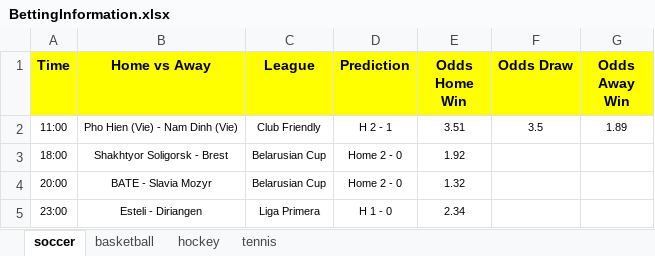
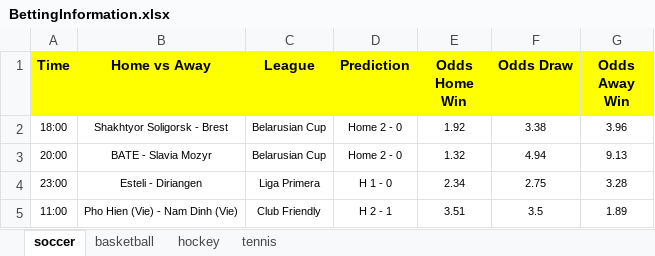
Before and after one commit to Atom0713/BettingInfoScraper, an Excel workbook: logs/BettingInformation.xlsx, sheet soccer, drawn as a sheet; values as stored, in another font and other column widths than the file's, no borders; removed rows and columns are numbered as before the commit, all else as after; the diff names each change by its address in the sheet, - before the commit and + after, or states it on an @@ line.

Commit message:
Soccer info parser fixed, generalized to scrap data of all event that are present

```diff
--- a/logs/BettingInformation.xlsx (sheet soccer)
+++ b/logs/BettingInformation.xlsx (sheet soccer)
+row 2: 18:00 | Shakhtyor Soligorsk - Brest | Belarusian Cup | Home 2 - 0 | 1.92 | 3.38 | 3.96
+row 3: 20:00 | BATE - Slavia Mozyr | Belarusian Cup | Home 2 - 0 | 1.32 | 4.94 | 9.13
+row 4: 23:00 | Esteli - Diriangen | Liga Primera | H 1 - 0 | 2.34 | 2.75 | 3.28
-row 3: 18:00 | Shakhtyor Soligorsk - Brest | Belarusian Cup | Home 2 - 0 | 1.92
-row 4: 20:00 | BATE - Slavia Mozyr | Belarusian Cup | Home 2 - 0 | 1.32
-row 5: 23:00 | Esteli - Diriangen | Liga Primera | H 1 - 0 | 2.34
```
Also changed, not shown: 2 other files.
